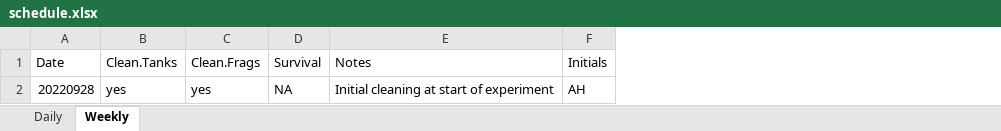
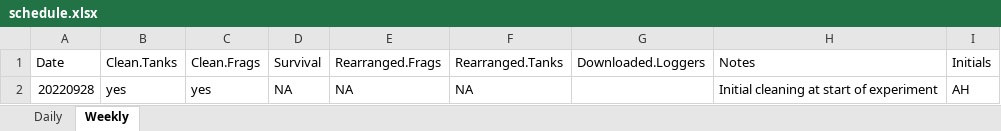
Before and after one commit to urol-e5/apulchra_metabolism, an Excel workbook: schedule.xlsx, sheet Weekly, drawn as a sheet; values as stored, in another font and other column widths than the file's, no borders; the diff names each change by its address in the sheet, - before the commit and + after, or states it on an @@ line.

```diff
--- a/schedule.xlsx (sheet Weekly)
+++ b/schedule.xlsx (sheet Weekly)
+column E (Rearranged.Frags), row 2: NA
+column F (Rearranged.Tanks), row 2: NA
+column G (Downloaded.Loggers), empty
```
Also changed, not shown: protocols/protocol_list.xlsx, 1 other file.
